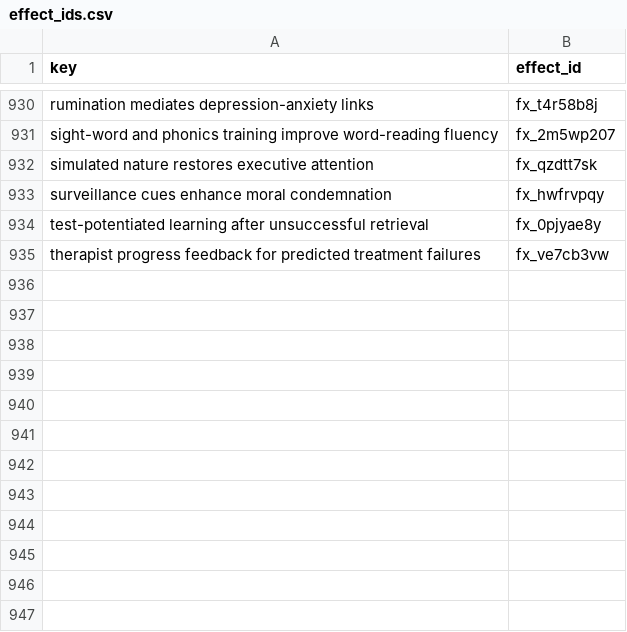
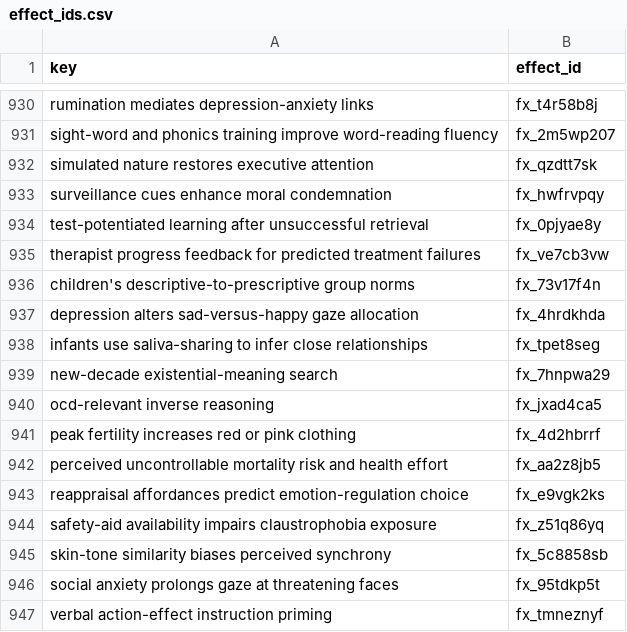
Before and after one commit to leosammallahti/retested, a CSV file: data/curated/registry/effect_ids.csv, drawn as a sheet; only a part is shown, gaps mark what is left out.

```diff
--- a/data/curated/registry/effect_ids.csv
+++ b/data/curated/registry/effect_ids.csv
@@ -935 +935,13 @@ test-potentiated learning after unsuccessful retrieval,fx_0pjyae8y
 therapist progress feedback for predicted treatment failures,fx_ve7cb3vw
+children's descriptive-to-prescriptive group norms,fx_73v17f4n
+depression alters sad-versus-happy gaze allocation,fx_4hrdkhda
+infants use saliva-sharing to infer close relationships,fx_tpet8seg
+new-decade existential-meaning search,fx_7hnpwa29
+ocd-relevant inverse reasoning,fx_jxad4ca5
+peak fertility increases red or pink clothing,fx_4d2hbrrf
+perceived uncontrollable mortality risk and health effort,fx_aa2z8jb5
+reappraisal affordances predict emotion-regulation choice,fx_e9vgk2ks
+safety-aid availability impairs claustrophobia exposure,fx_z51q86yq
+skin-tone similarity biases perceived synchrony,fx_5c8858sb
+social anxiety prolongs gaze at threatening faces,fx_95tdkp5t
+verbal action-effect instruction priming,fx_tmneznyf
```
Also changed, not shown: 1 other file.
